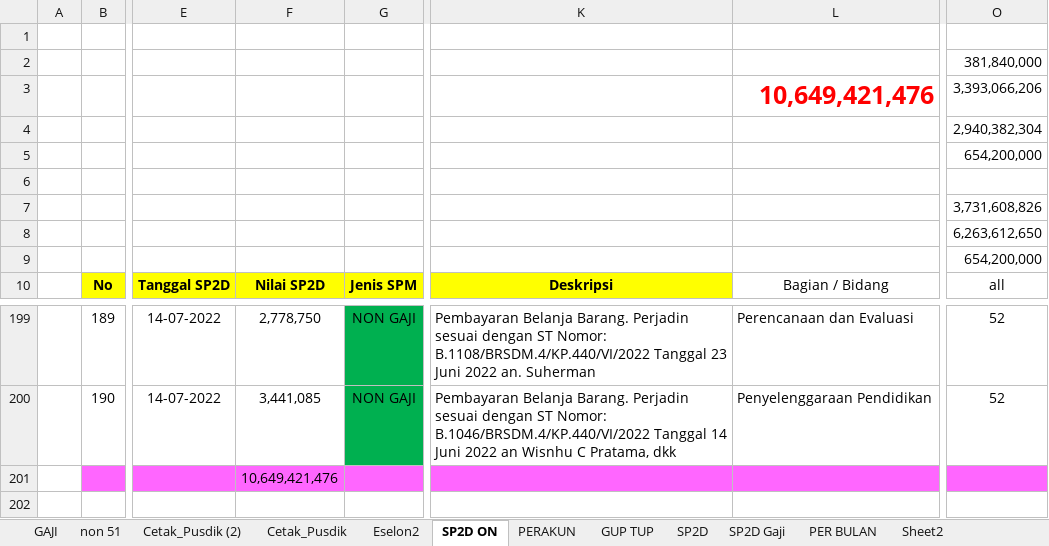
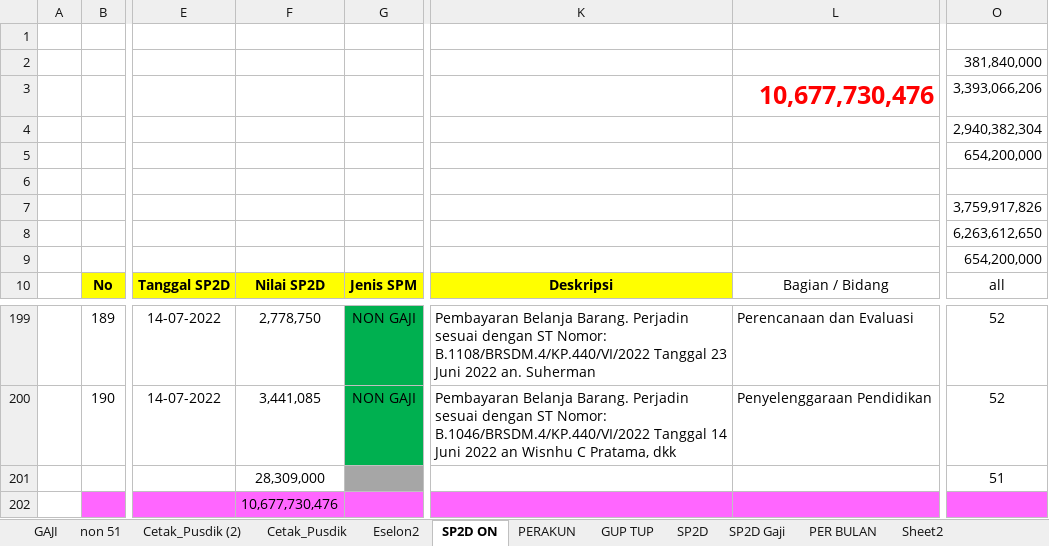
Before and after one commit to arifxl42/TA.2022, an Excel workbook: MONITORING REALISASI DIPA 2.xlsm, sheet SP2D ON, drawn as a sheet; only a part is shown, gaps mark what is left out; values as stored, in another font and other column widths than the file's, no borders; charts and pictures and conditional formats and table styles not drawn; addresses are those after the commit; rows hold the shown columns only; the diff names each change by its address in the sheet, - before the commit and + after, or states it on an @@ line.

```diff
--- a/MONITORING REALISASI DIPA 2.xlsm (sheet SP2D ON)
+++ b/MONITORING REALISASI DIPA 2.xlsm (sheet SP2D ON)
-L3: 10,649,421,476
+L3: 10,677,730,476
-O7: 3,731,608,826
+O7: 3,759,917,826
+row 201:  |  |  | 28,309,000 |  |  |  | 51
-F202: 10,649,421,476
+F202: 10,677,730,476
```
Also changed, not shown: sheet PERSUBBID + GAJI Non Blokir, sheet PERSUBBID + GAJI, sheet PER BULAN, sheet SP2D Gaji, charts or pictures.
